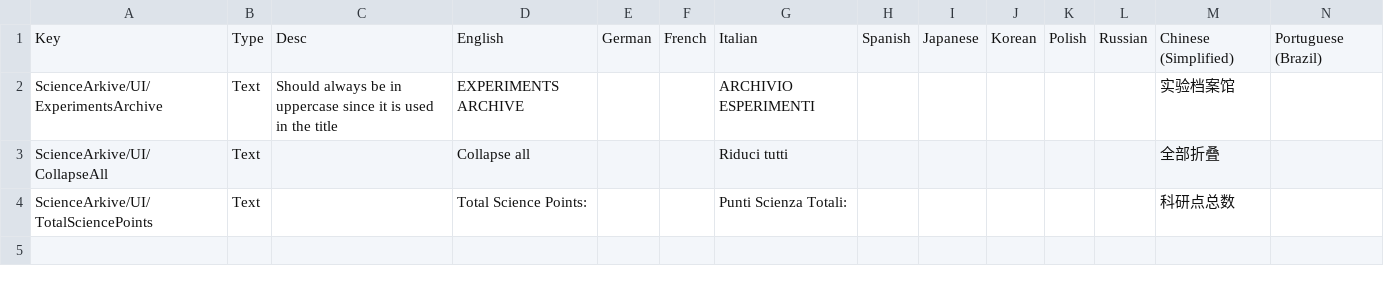
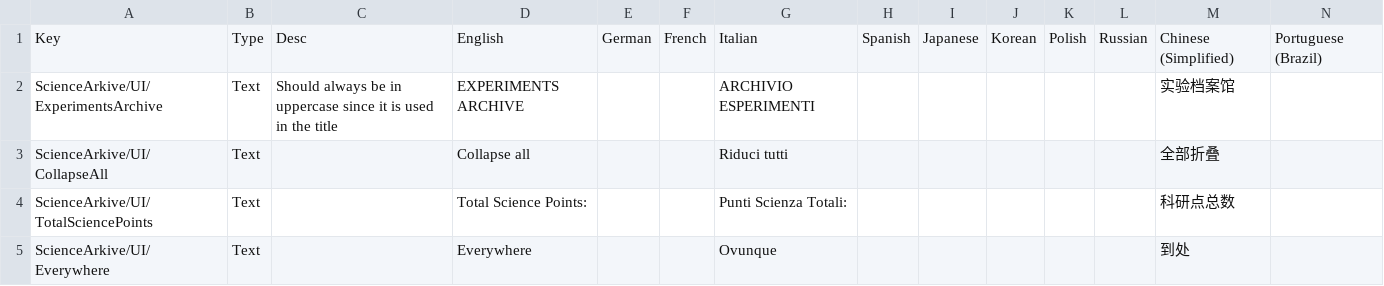
Before and after one commit to Kerbalight/ScienceArkive, a CSV file: plugin_template/localizations/science_arkive_localization.csv, drawn as a sheet; only a part is shown; rows hold the shown columns only; the diff names each change by its address in the sheet, - before the commit and + after, or states it on an @@ line.

Commit message:
Add new localization strings
Currently unused

```diff
--- a/plugin_template/localizations/science_arkive_localization.csv
+++ b/plugin_template/localizations/science_arkive_localization.csv
+row 5: ScienceArkive/UI/Everywhere | Text |  | Everywhere |  |  | Ovunque |  |  |  |  |  | 到处
```
Also changed, not shown: 1 other file.
